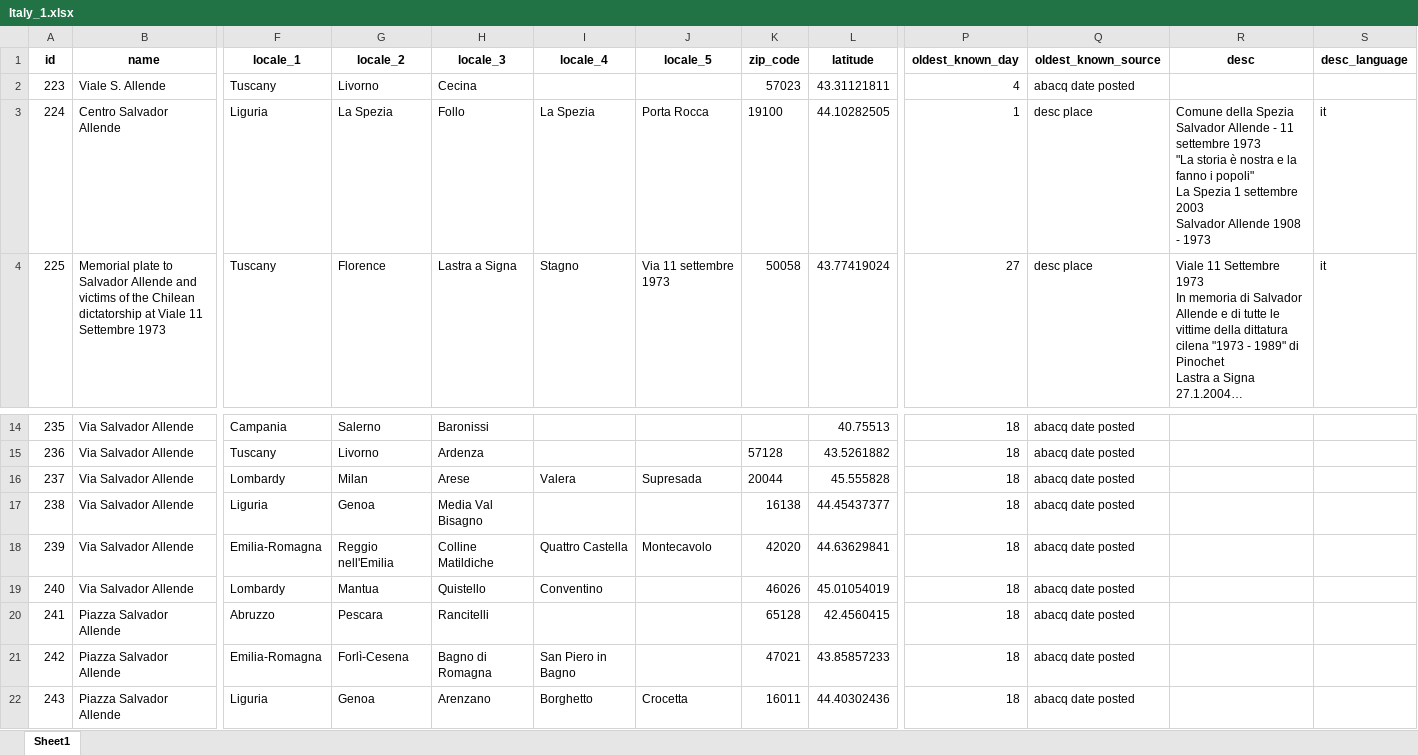
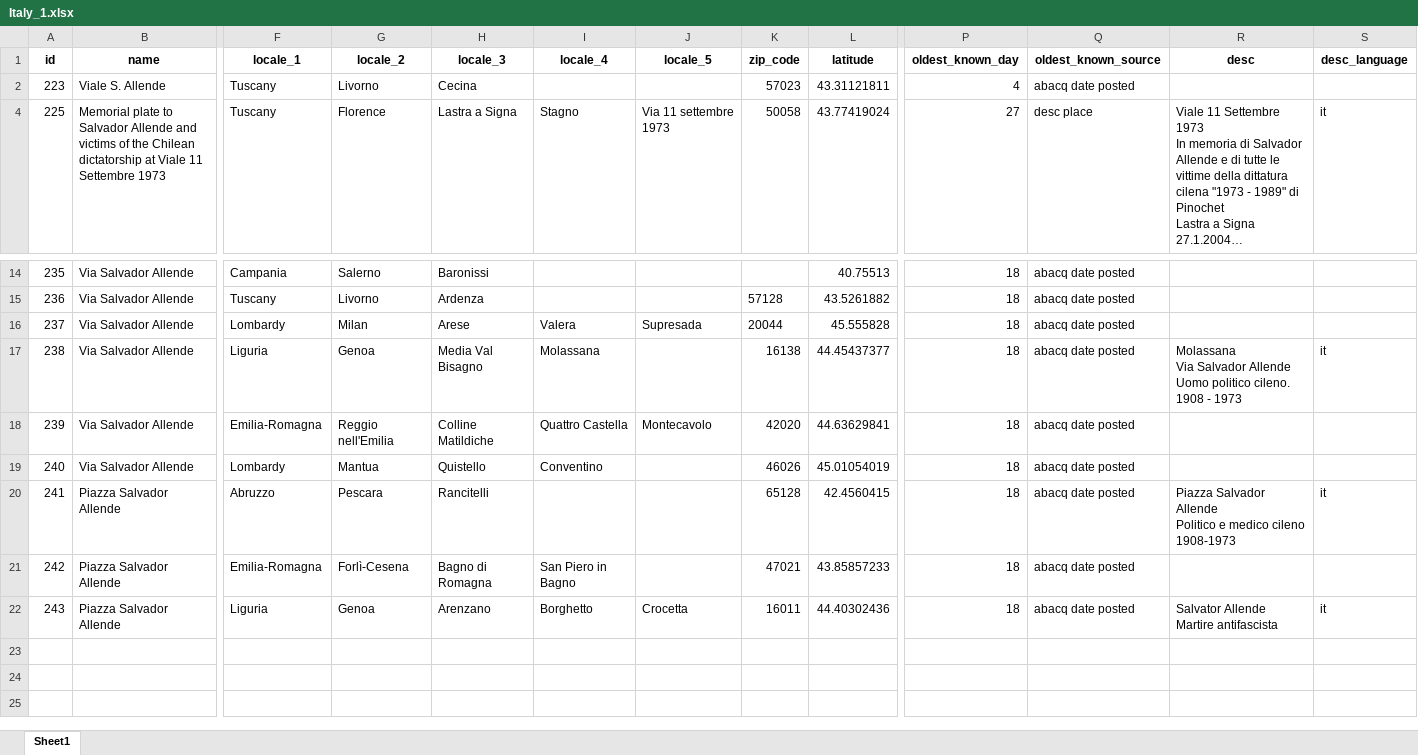
Before and after one commit to GoGroGlo/datasets-of-interest, an Excel workbook: a-place-for-salvador-allende/countries/Italy_1.xlsx, sheet Sheet1, drawn as a sheet; only a part is shown, gaps mark what is left out; long unchanged cells end in …; values as stored, in another font and other column widths than the file's, no borders; rows hold the shown columns only; ↵ is a line break in a cell; the diff names each change by its address in the sheet, - before the commit and + after, or states it on an @@ line.

```diff
--- a/a-place-for-salvador-allende/countries/Italy_1.xlsx (sheet Sheet1)
+++ b/a-place-for-salvador-allende/countries/Italy_1.xlsx (sheet Sheet1)
@@ row 3 hidden: 224 | Centro Salvador Allende | Liguria | La Spezia | Follo | La Spezia | Porta Rocca | 19100 | 44.10282505 | 1 | desc place | Comune della Spezia ↵ Salvador Allende - 11 settembre 1973 ↵ "La storia è nostra e la fanno i popoli" ↵ La Spezia 1 settembre 2003 ↵ Salvador Allende 1908 - 1973 | it @@
-I17 (locale_4): (empty)
+I17 (locale_4): Molassana
-R17 (desc): (empty)
+R17 (desc): Molassana ↵ Via Salvador Allende ↵ Uomo politico cileno. 1908 - 1973
-S17 (desc_language): (empty)
+S17 (desc_language): it
-R20 (desc): (empty)
+R20 (desc): Piazza Salvador Allende ↵ Politico e medico cileno 1908-1973
-S20 (desc_language): (empty)
+S20 (desc_language): it
-R22 (desc): (empty)
+R22 (desc): Salvator Allende ↵ Martire antifascista
-S22 (desc_language): (empty)
+S22 (desc_language): it
```
Also changed, not shown: a-place-for-salvador-allende/a_place_for_salvador_allende.xlsx, 9 other files.
